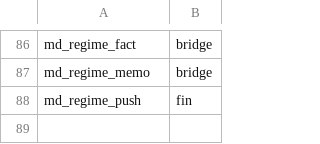
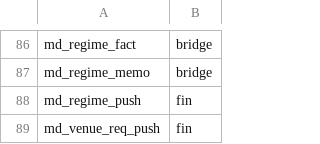
Before and after one commit to myfxlogs/o, a TSV file: migrations/domain.tsv, drawn as a sheet; only a part is shown, gaps mark what is left out; the diff names each change by its address in the sheet, - before the commit and + after, or states it on an @@ line.

```diff
--- a/migrations/domain.tsv
+++ b/migrations/domain.tsv
+row 89: md_venue_req_push | fin
```
Also changed, not shown: 7 other files.
